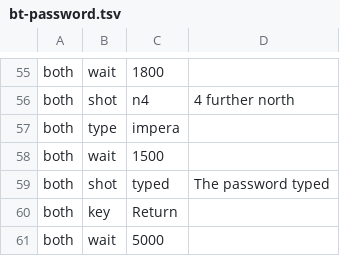
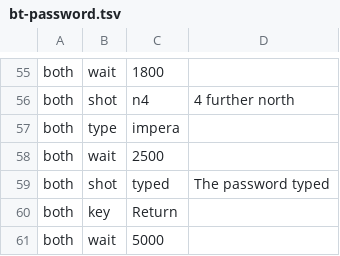
Before and after one commit to cleak/u5-engine, a TSV file: qa/paired/bt-password.tsv, drawn as a sheet; only a part is shown, gaps mark what is left out.

Commit message:
qa: settle a paired shot only where the world is not running
A shot taken too soon after a keystroke captures a partially drawn
screen, and a partial panel decodes as plausible *wrong text* rather than
obvious garbage. `use-specials` took six shots 260ms after a key;
settling them dropped that scenario's roster-panel differences from
sixteen to six, and its `amuletrow` beat had been decoding `Sceptre`
twice and `Shard/Falsehd` twice - impossible in a list, and the tell that
the capture rather than the engine was wrong.

Raising *every* short pre-shot wait was wrong, and the suite said so:
`bt-password` went from eight beats agreeing to one. It walks north past
Blackthorn's guards, and a longer wait lets the game clock and the NPC
schedules run further between steps, so any idle-timing difference
between the two sides is amplified rather than a redraw race removed.

So the wait is raised only where the preceding key does not advance the
world - a picker move, a menu answer, a typed reply - and left alone
after a step, a Pass or a scene entry. Twelve scenarios, thirteen waits.

```diff
--- a/qa/paired/bt-password.tsv
+++ b/qa/paired/bt-password.tsv
@@ -57,3 +57,3 @@ both	shot	n4	4 further north
 both	type	impera
-both	wait	1500
+both	wait	2500
 both	shot	typed	The password typed
```
Also changed, not shown: qa/paired/bt-correct.tsv, qa/paired/cast-results.tsv, 9 other files.
